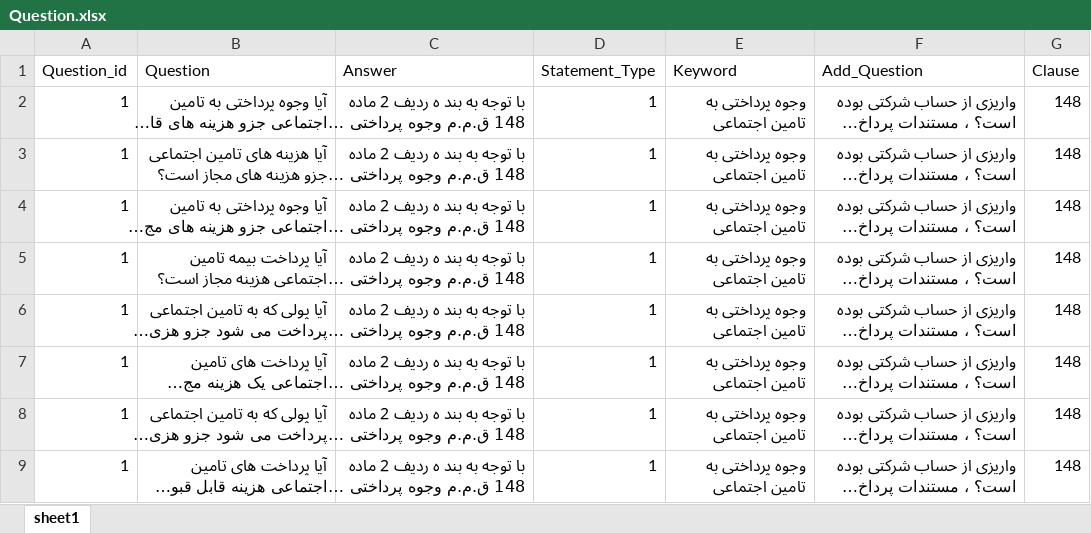
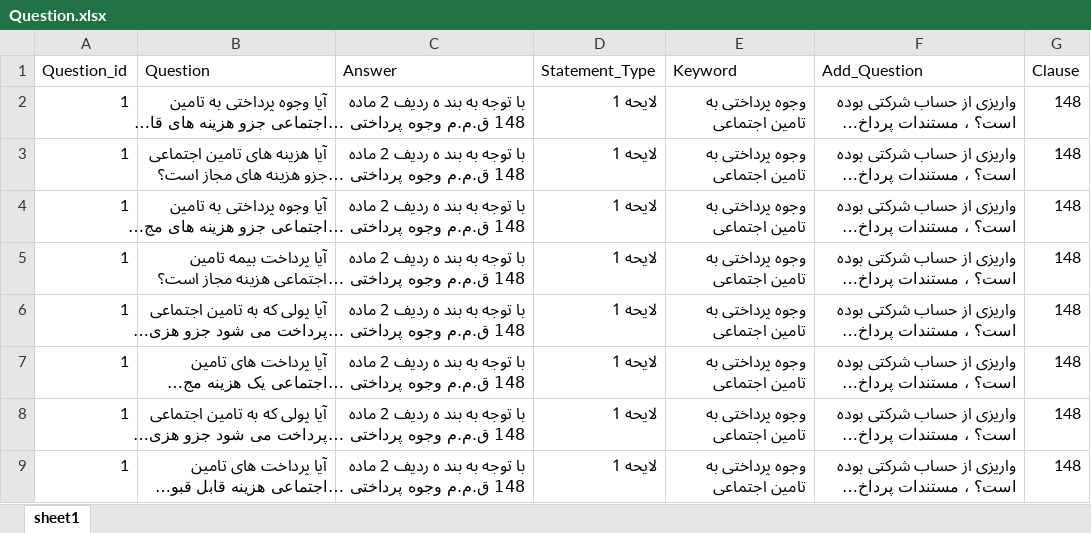
Before and after one commit to Dadic-Developers/Question_Answer, an Excel workbook: Question.xlsx, sheet sheet1, drawn as a sheet; only a part is shown; long unchanged cells end in …; values as stored, in another font and other column widths than the file's, no cell formats; the diff covers the shown part only; the diff names each change by its address in the sheet, - before the commit and + after, or states it on an @@ line.

Commit message:
added keyword feature to score calculation

```diff
--- a/Question.xlsx (sheet sheet1)
+++ b/Question.xlsx (sheet sheet1)
-D2:D9 (Statement_Type): 1
+D2:D9 (Statement_Type): لایحه 1
```
Also changed, not shown: 31 added rows, 4 removed rows and 640 edited cells elsewhere in this sheet, cell formats, 2 other files.
